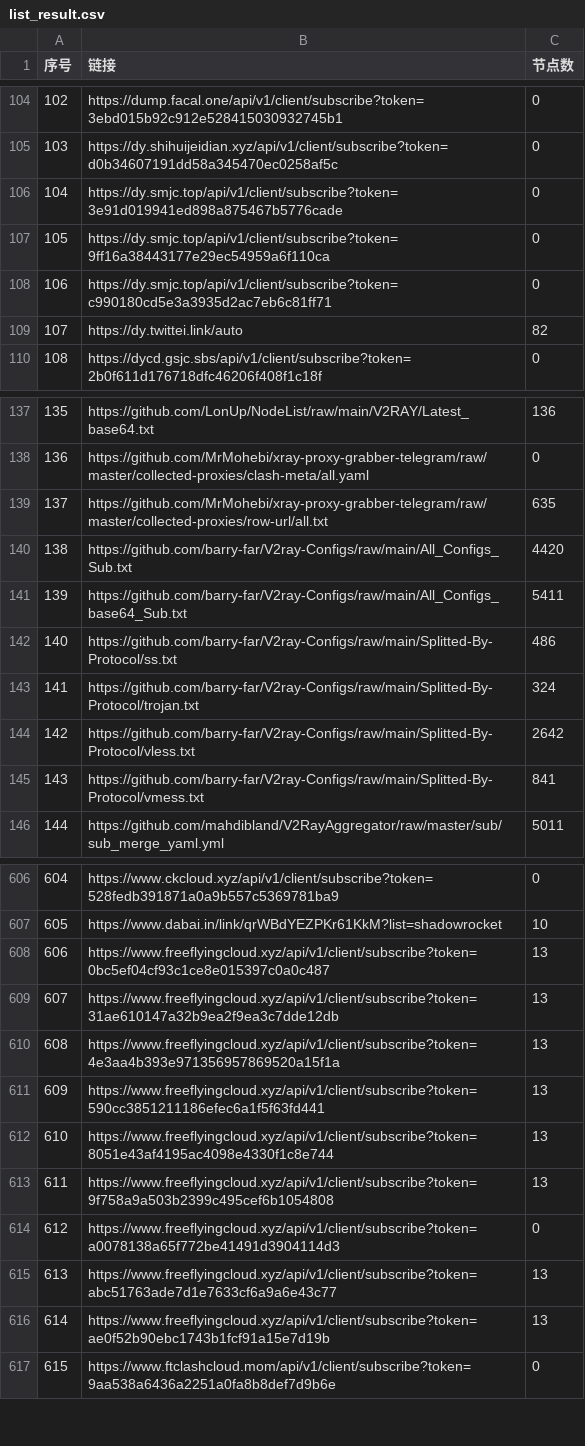
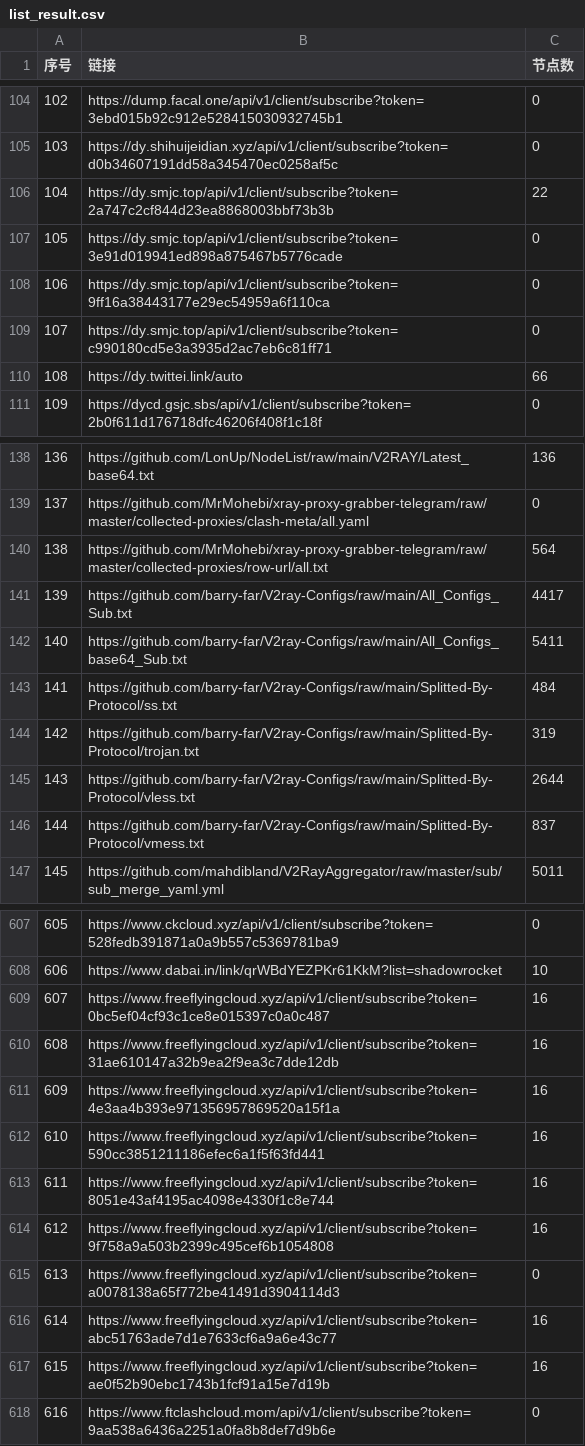
Before and after one commit to PENZA84/AutoMergePublicNodes, a CSV file: list_result.csv, drawn as a sheet; only a part is shown, gaps mark what is left out; addresses are those after the commit; the diff covers the shown part only; the diff names each change by its address in the sheet, - before the commit and + after, or states it on an @@ line.

```diff
--- a/list_result.csv
+++ b/list_result.csv
+row 106: 104 | https://dy.smjc.top/api/v1/client/subscribe?token=2a747c2cf844d23ea8868003bbf73b3b | 22
@@ column A (序号) renumbered between rows 107 and 652 @@
-C110 (节点数): 82
+C110 (节点数): 66
-C140 (节点数): 635
+C140 (节点数): 564
-C141 (节点数): 4420
+C141 (节点数): 4417
-C143 (节点数): 486
+C143 (节点数): 484
-C144 (节点数): 324
+C144 (节点数): 319
-C145 (节点数): 2642
+C145 (节点数): 2644
-C146 (节点数): 841
+C146 (节点数): 837
-C609:C614 (节点数): 13
+C609:C614 (节点数): 16
-C616:C617 (节点数): 13
+C616:C617 (节点数): 16
```
Also changed, not shown: 53 edited cells elsewhere in this file, 14 other files.
